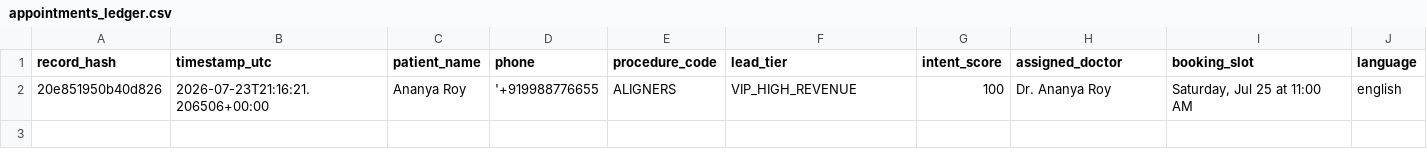
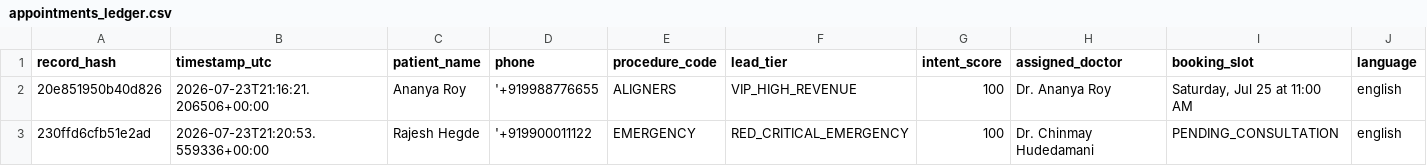
Before and after one commit to ChinmayHudedamani/python_ai_core, a CSV file: AntiGravity/month1_python_core/appointments_ledger.csv, drawn as a sheet; only a part is shown; rows hold the shown columns only; the diff names each change by its address in the sheet, - before the commit and + after, or states it on an @@ line.

Commit message:
feat(day6): implement safety circuit breakers for 112 medical emergency overrides and 15-minute VIP HITL dispatch

```diff
--- a/AntiGravity/month1_python_core/appointments_ledger.csv
+++ b/AntiGravity/month1_python_core/appointments_ledger.csv
+row 3: 230ffd6cfb51e2ad | 2026-07-23T21:20:53.559336+00:00 | Rajesh Hegde | '+919900011122 | EMERGENCY | RED_CRITICAL_EMERGENCY | 100 | Dr. Chinmay Hudedamani | PENDING_CONSULTATION | english
```
Also changed, not shown: 3 other files.
